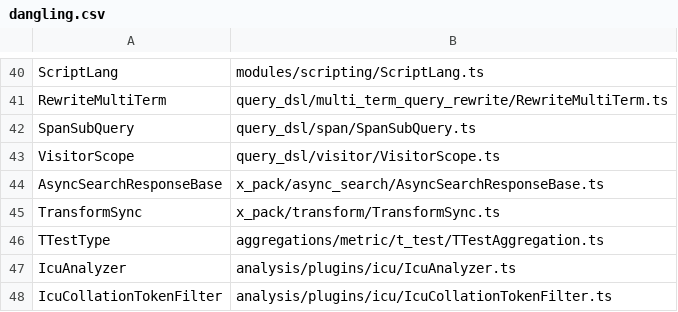
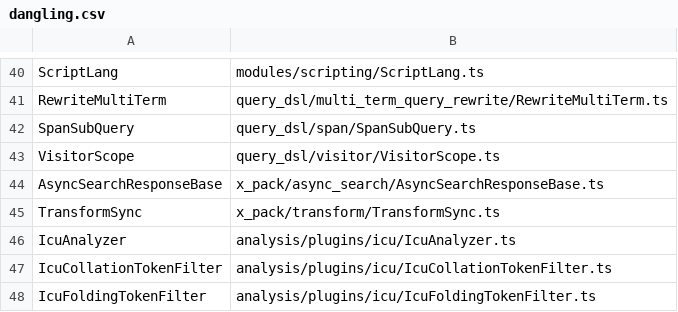
Before and after one commit to elastic/elasticsearch-specification, a CSV file: output/dangling-types/dangling.csv, drawn as a sheet; only a part is shown, gaps mark what is left out; the shorter side is filled out with more unchanged rows.

Commit message:
regen output

```diff
--- a/output/dangling-types/dangling.csv
+++ b/output/dangling-types/dangling.csv
@@ -45,3 +45,2 @@ AsyncSearchResponseBase,x_pack/async_search/AsyncSearchResponseBase.ts
 TransformSync,x_pack/transform/TransformSync.ts
-TTestType,aggregations/metric/t_test/TTestAggregation.ts
 IcuAnalyzer,analysis/plugins/icu/IcuAnalyzer.ts
```
Also changed, not shown: 2 other files.
